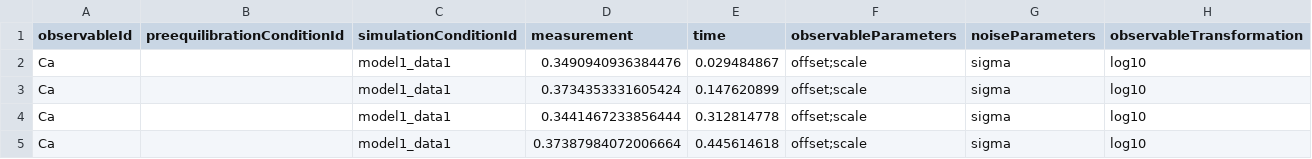
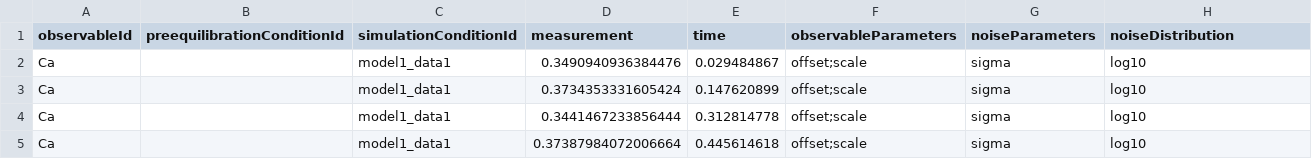
Before and after one commit to erikadudki/Benchmark-Models, a TSV file: hackathon_contributions_new_data_format/Borghans_BiophysChem1997/measurementData_Borghans_BiophysChem1997.tsv, drawn as a sheet; only a part is shown.

Commit message:
observableTransformation -> noiseDistribution; remove noiseDistribution field in model

```diff
--- a/hackathon_contributions_new_data_format/Borghans_BiophysChem1997/measurementData_Borghans_BiophysChem1997.tsv
+++ b/hackathon_contributions_new_data_format/Borghans_BiophysChem1997/measurementData_Borghans_BiophysChem1997.tsv
@@ -1,2 +1,2 @@
-observableId	preequilibrationConditionId	simulationConditionId	measurement	time	observableParameters	noiseParameters	observableTransformation
+observableId	preequilibrationConditionId	simulationConditionId	measurement	time	observableParameters	noiseParameters	noiseDistribution
 Ca		model1_data1	0.3490940936384476	0.029484867	offset;scale	sigma	log10
```
Also changed, not shown: 1 other file.
